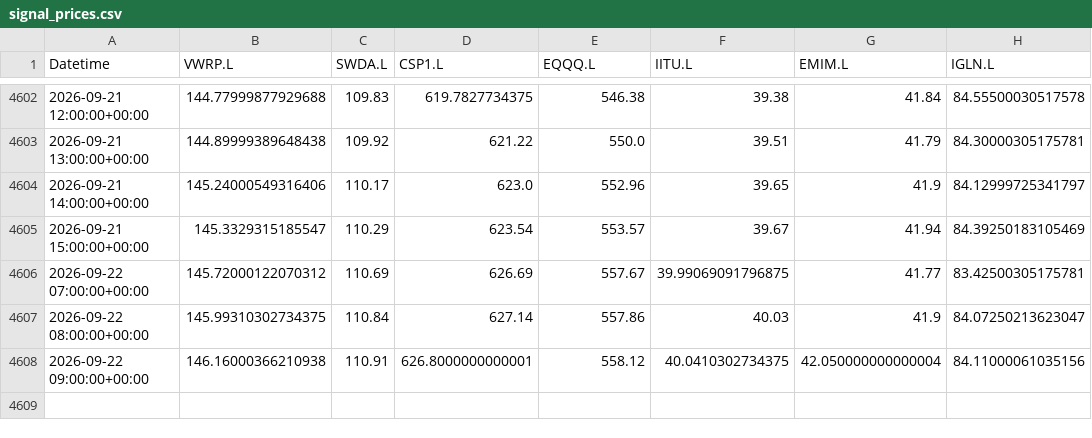
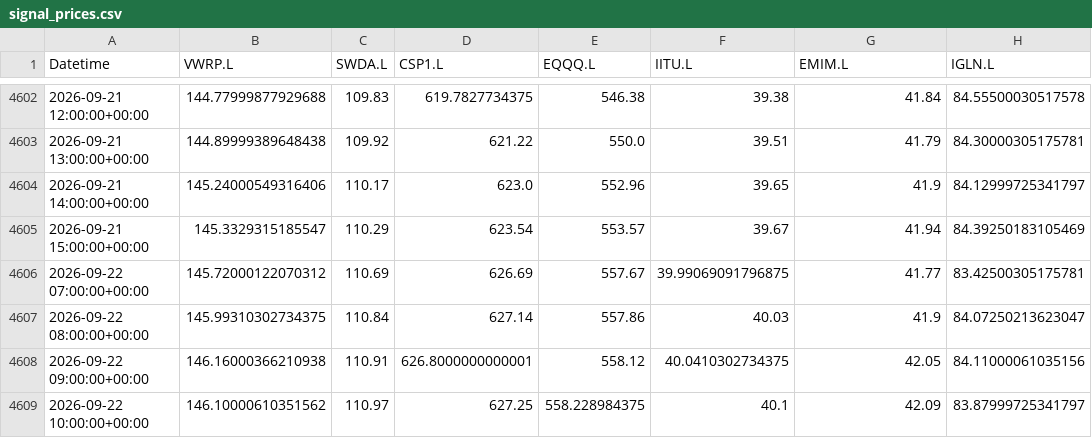
Before and after one commit to zpwhryv5gt-create/Momentum-trader, a CSV file: paper/signal_prices.csv, drawn as a sheet; only a part is shown, gaps mark what is left out.

```diff
--- a/paper/signal_prices.csv
+++ b/paper/signal_prices.csv
@@ -4607,2 +4607,3 @@ Datetime,VWRP.L,SWDA.L,CSP1.L,EQQQ.L,IITU.L,EMIM.L,IGLN.L
 2026-09-22 08:00:00+00:00,145.99310302734375,110.84,627.14,557.86,40.03,41.9,84.07250213623047
-2026-09-22 09:00:00+00:00,146.16000366210938,110.91,626.8000000000001,558.12,40.0410302734375,42.050000000000004,84.11000061035156
+2026-09-22 09:00:00+00:00,146.16000366210938,110.91,626.8000000000001,558.12,40.0410302734375,42.05,84.11000061035156
+2026-09-22 10:00:00+00:00,146.10000610351562,110.97,627.25,558.228984375,40.1,42.09,83.87999725341797
```
Also changed, not shown: paper/daily.csv, paper/valuations.csv, 3 other files.
